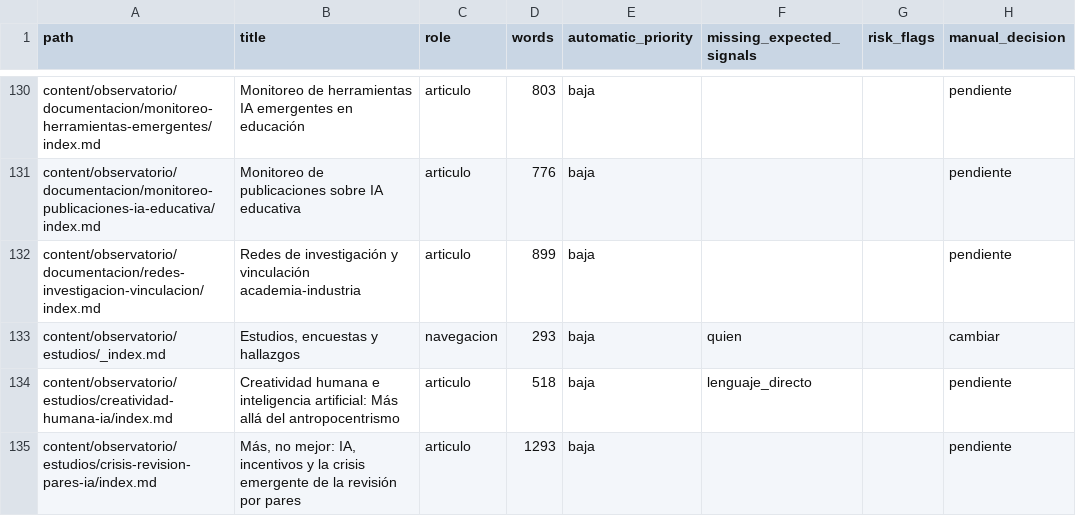
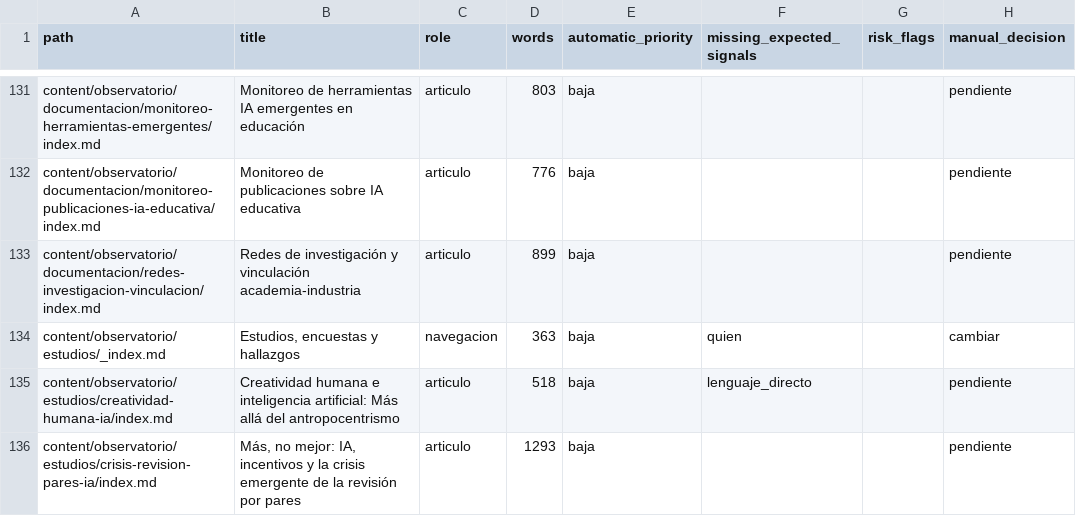
Before and after one commit to arqueon/aprendizaje-ia, a CSV file: docs/editorial/inventarios/2026-08-23-contexto/cola-contexto.csv, drawn as a sheet; only a part is shown, gaps mark what is left out; addresses are those after the commit; the diff covers the shown part only; the diff names each change by its address in the sheet, - before the commit and + after, or states it on an @@ line.

```diff
--- a/docs/editorial/inventarios/2026-08-23-contexto/cola-contexto.csv
+++ b/docs/editorial/inventarios/2026-08-23-contexto/cola-contexto.csv
-D134 (words): 293
+D134 (words): 363
```
Also changed, not shown: 2 added rows and 6 edited cells elsewhere in this file, docs/editorial/inventarios/2026-08-23-hugo/inventario-paginas.csv, docs/editorial/inventarios/2026-08-23-udgia-021/inventario-materiales.csv, 7 other files.
